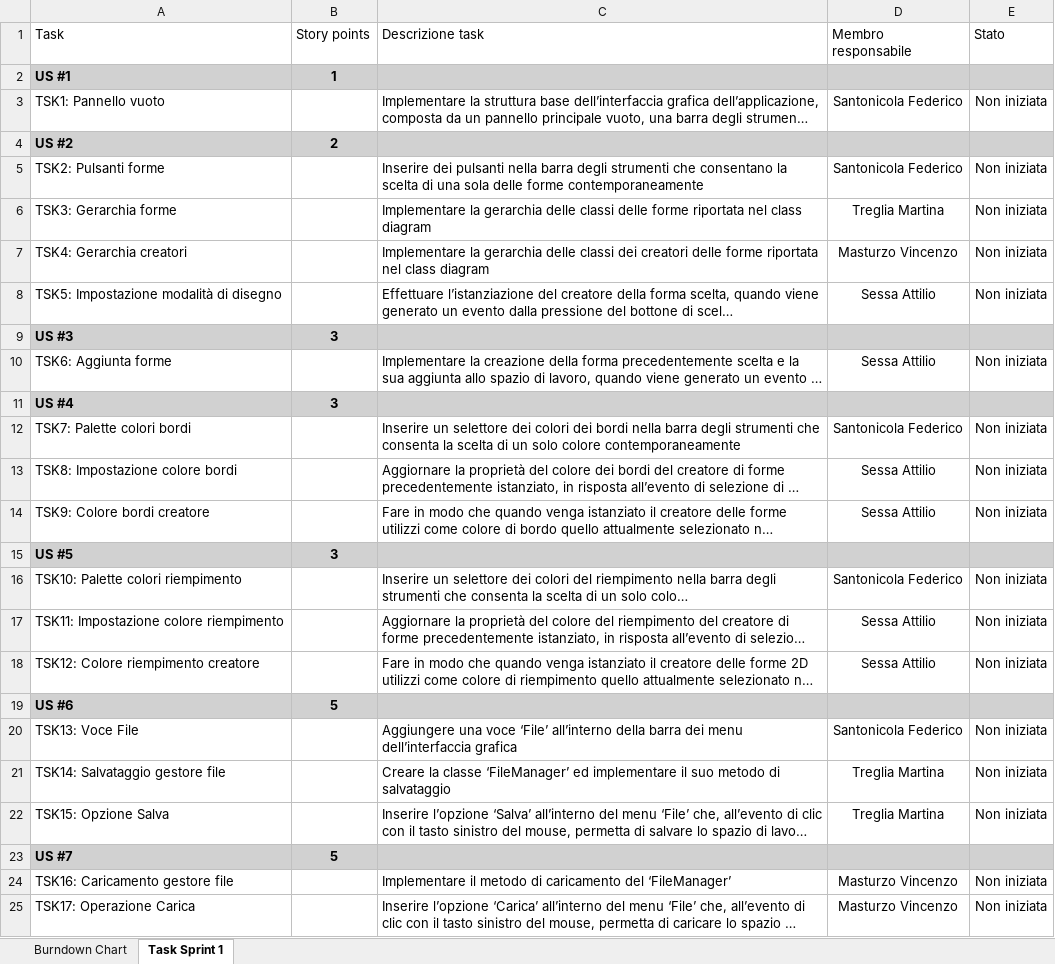
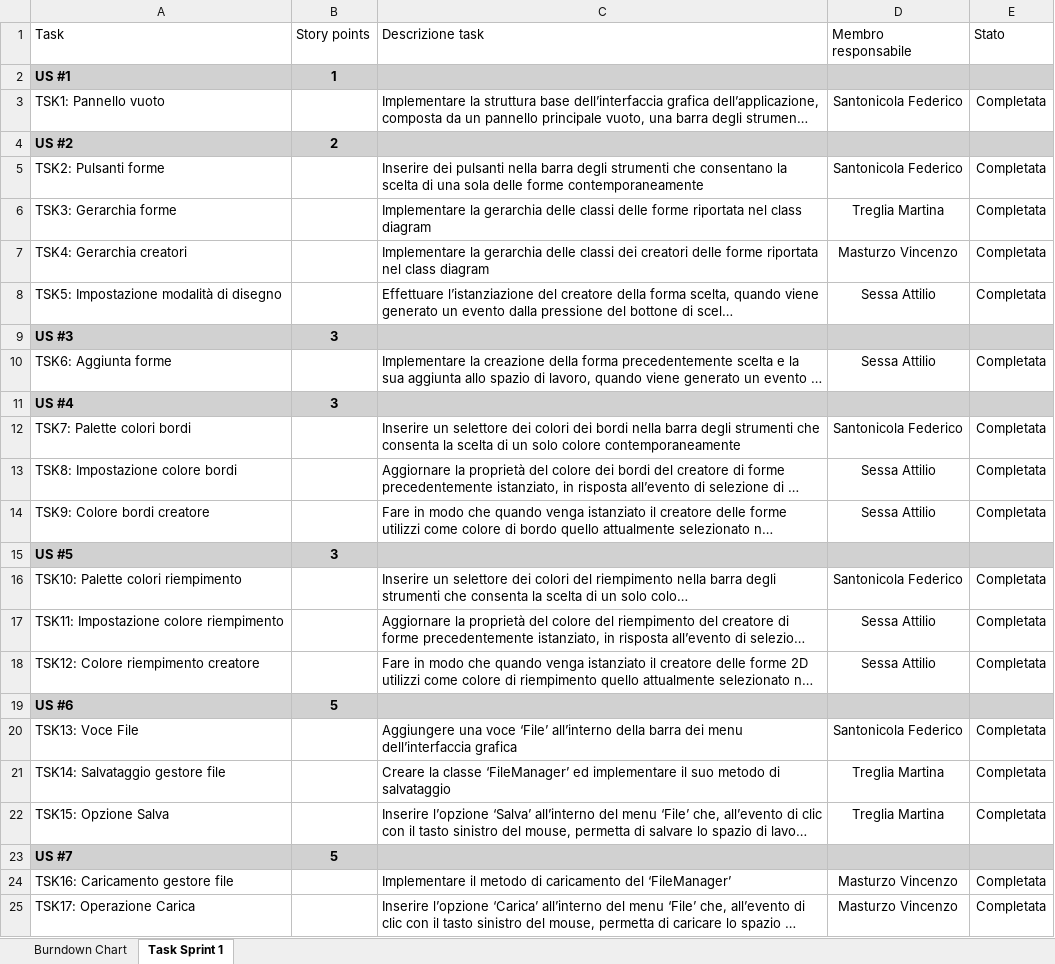
Before and after one commit to fedesanto/Progetto-SAD, an Excel workbook: docs/Burndown chart.xlsx, sheet Task Sprint 1, drawn as a sheet; long unchanged cells end in …; values as stored, in another font and other column widths than the file's, no borders; table styles not drawn; the diff names each change by its address in the sheet, - before the commit and + after, or states it on an @@ line.

Commit message:
Aggiornamento stato task Burndown chart

```diff
--- a/docs/Burndown chart.xlsx (sheet Task Sprint 1)
+++ b/docs/Burndown chart.xlsx (sheet Task Sprint 1)
-E3 (Stato): Non iniziata
+E3 (Stato): Completata
-E5:E8 (Stato): Non iniziata
+E5:E8 (Stato): Completata
-E10 (Stato): Non iniziata
+E10 (Stato): Completata
-E12:E14 (Stato): Non iniziata
+E12:E14 (Stato): Completata
-E16:E18 (Stato): Non iniziata
+E16:E18 (Stato): Completata
-E20:E22 (Stato): Non iniziata
+E20:E22 (Stato): Completata
-E24:E25 (Stato): Non iniziata
+E24:E25 (Stato): Completata
```
